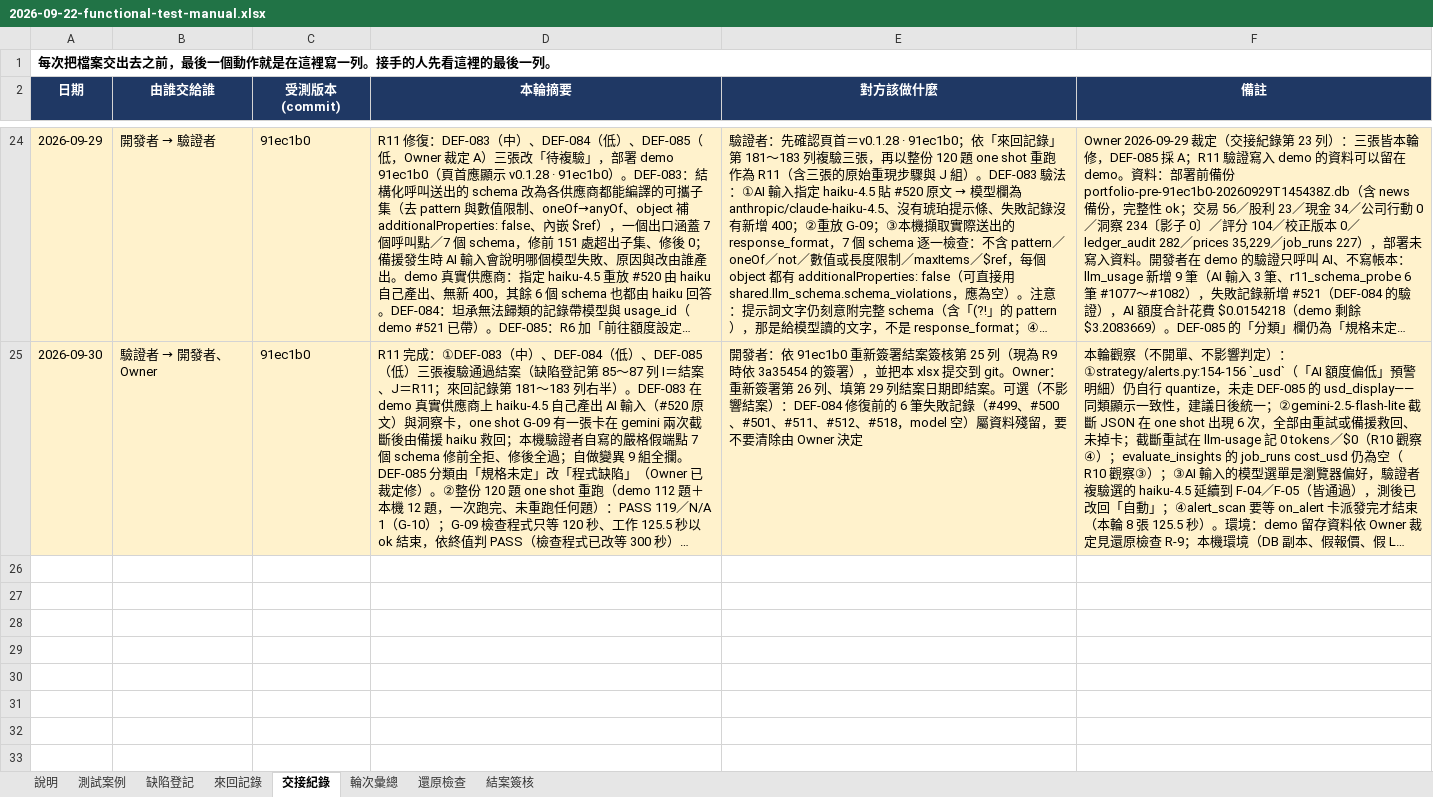
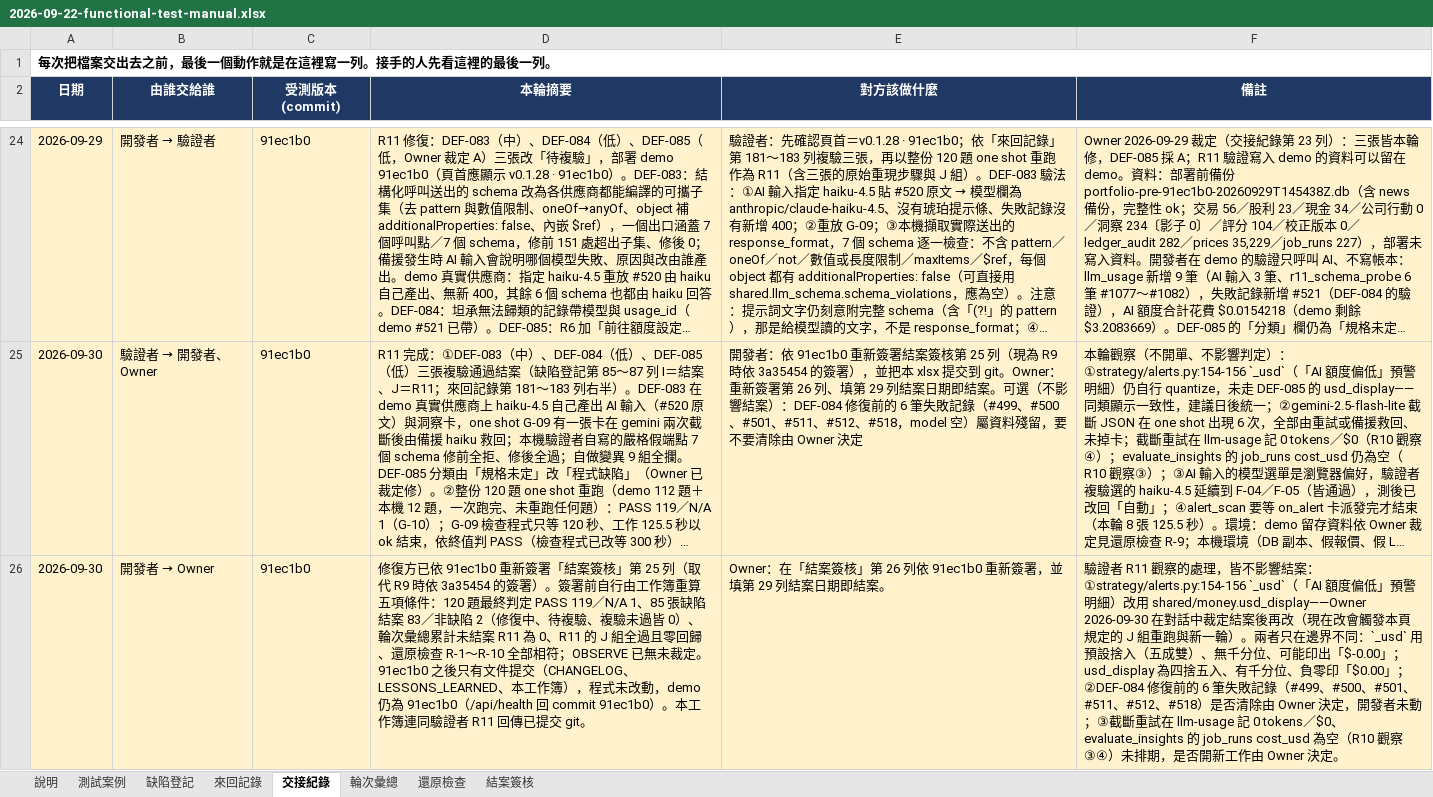
Before and after one commit to hefenglim/invest-portfolio, an Excel workbook: docs/audit/2026-09-22-functional-test-manual.xlsx, sheet 交接紀錄, drawn as a sheet; only a part is shown, gaps mark what is left out; long unchanged cells end in …; values as stored, in another font and other column widths than the file's, no borders; the diff names each change by its address in the sheet, - before the commit and + after, or states it on an @@ line.

```diff
--- a/docs/audit/2026-09-22-functional-test-manual.xlsx (sheet 交接紀錄)
+++ b/docs/audit/2026-09-22-functional-test-manual.xlsx (sheet 交接紀錄)
+row 26: 2026-09-30 | 開發者 → Owner | 91ec1b0 | 修復方已依 91ec1b0 重新簽署「結案簽核」第 25 列（取代 R9 時依 3a35454 的簽署）。簽署前自行由工作簿重算五項條件：120 題最終判定 PASS 119／N/A 1、85 張缺陷結案 83／非缺陷 2（修復中、待複驗、複驗未過皆 0）、輪次彙總累計未結案 R11 為 0、R11 的 J 組全過且零回歸、還原檢查 R-1～R-10 全部相符；OBSERVE 已無未裁定。91ec1b0 之後只有文件提交（CHANGELOG、LESSONS_LEARNED、本工作簿），程式未改動，demo 仍為 91ec1b0（/api/health 回 commit 91ec1b0）。本工作簿連同驗證者 R11 回傳已提交 git。 | Owner：在「結案簽核」第 26 列依 91ec1b0 重新簽署，並填第 29 列結案日期即結案。 | 驗證者 R11 觀察的處理，皆不影響結案：①strategy/alerts.py:154-156 `_usd`（「AI 額度偏低」預警明細）改用 shared/money.usd_display——Owner 2026-09-30 在對話中裁定結案後再改（現在改會觸發本頁規定的 J 組重跑與新一輪）。兩者只在邊界不同：`_usd` 用預設捨入（五成雙）、無千分位、可能印出「$-0.00」；usd_display 為四捨五入、有千分位、負零印「$0.00」；②DEF-084 修復前的 6 筆失敗記錄（#499、#500、#501、#511、#512、#518）是否清除由 Owner 決定，開發者未動；③截斷重試在 llm-usage 記 0 tokens／$0、evaluate_insights 的 job_runs cost_usd 為空（R10 觀察③④）未排期，是否開新工作由 Owner 決定。
```
Also changed, not shown: sheet 測試案例, sheet 輪次彙總, sheet 結案簽核.
